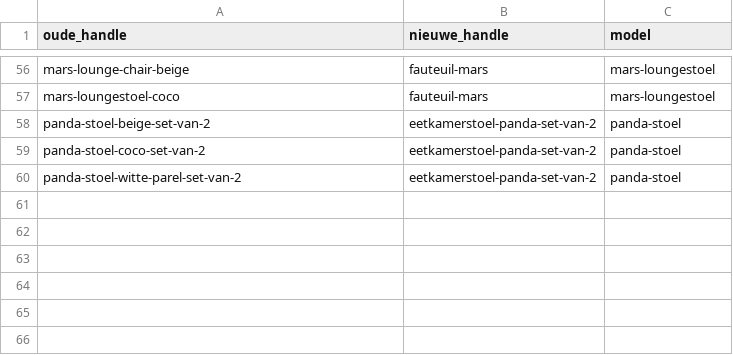
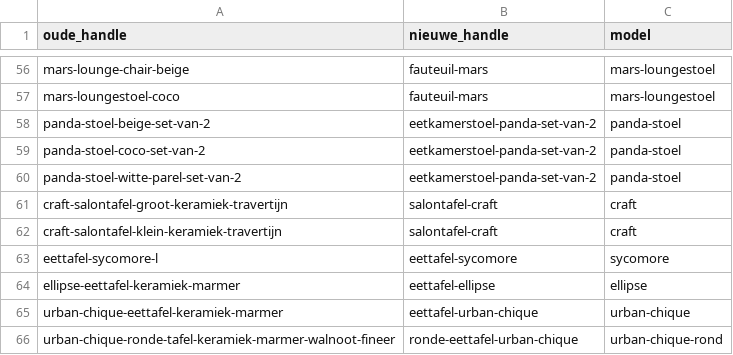
Before and after one commit to jeffreydj1996/Inhuys, a CSV file: analyse/redirects.csv, drawn as a sheet; only a part is shown, gaps mark what is left out; the diff names each change by its address in the sheet, - before the commit and + after, or states it on an @@ line.

```diff
--- a/analyse/redirects.csv
+++ b/analyse/redirects.csv
+row 61: craft-salontafel-groot-keramiek-travertijn | salontafel-craft | craft
+row 62: craft-salontafel-klein-keramiek-travertijn | salontafel-craft | craft
+row 63: eettafel-sycomore-l | eettafel-sycomore | sycomore
+row 64: ellipse-eettafel-keramiek-marmer | eettafel-ellipse | ellipse
+row 65: urban-chique-eettafel-keramiek-marmer | eettafel-urban-chique | urban-chique
+row 66: urban-chique-ronde-tafel-keramiek-marmer-walnoot-fineer | ronde-eettafel-urban-chique | urban-chique-rond
```
Also changed, not shown: data/status.csv, 5 other files.
